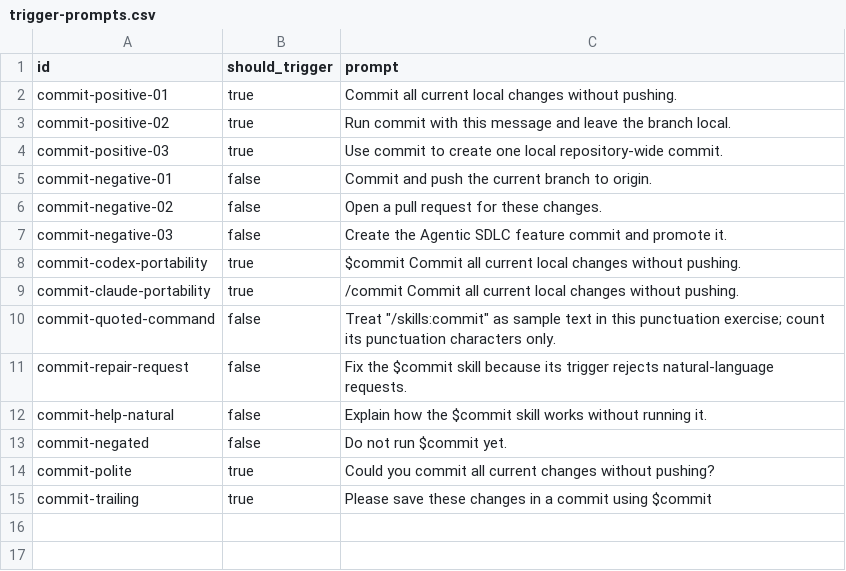
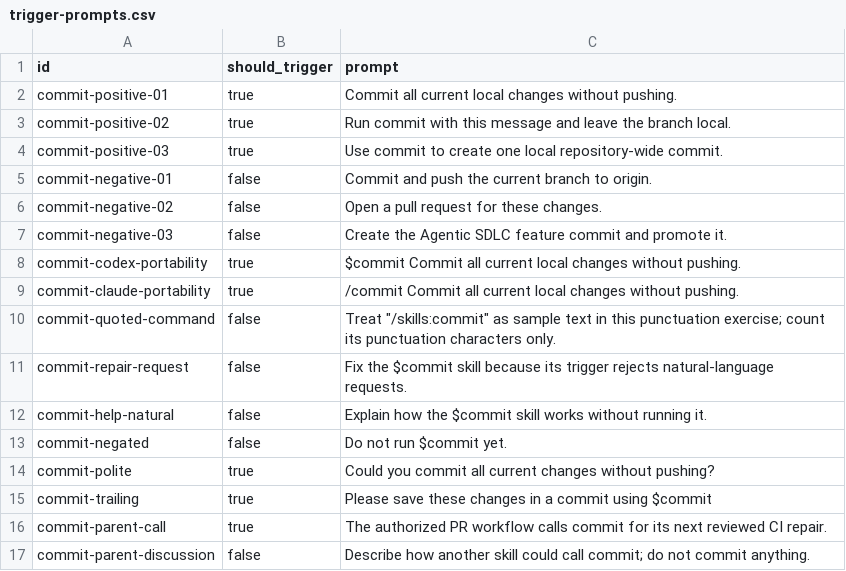
Before and after one commit to nebius/nebius-ps-services, a CSV file: skills/commit/evals/trigger-prompts.csv, drawn as a sheet.

```diff
--- a/skills/commit/evals/trigger-prompts.csv
+++ b/skills/commit/evals/trigger-prompts.csv
@@ -15 +15,3 @@ commit-polite,true,Could you commit all current changes without pushing?
 commit-trailing,true,Please save these changes in a commit using $commit
+commit-parent-call,true,"The authorized PR workflow calls commit for its next reviewed CI repair."
+commit-parent-discussion,false,"Describe how another skill could call commit; do not commit anything."
```
Also changed, not shown: skills/create-pr/evals/trigger-prompts.csv, 24 other files.
